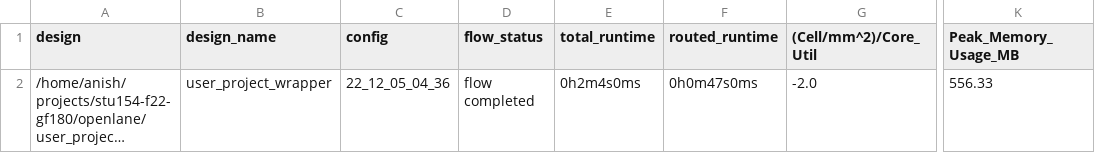
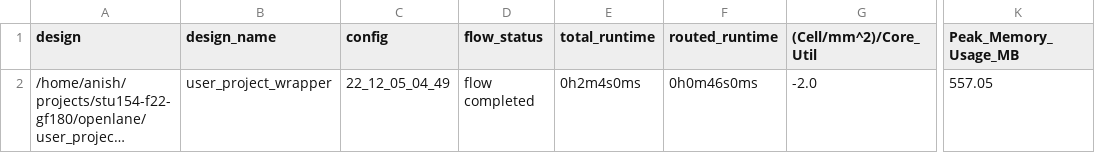
Before and after one commit to asinghani/stu154-f22-gf180, a CSV file: signoff/user_project_wrapper/metrics.csv, drawn as a sheet; only a part is shown, gaps mark what is left out; long unchanged cells end in …; the diff names each change by its address in the sheet, - before the commit and + after, or states it on an @@ line.

```diff
--- a/signoff/user_project_wrapper/metrics.csv
+++ b/signoff/user_project_wrapper/metrics.csv
-C2 (config): 22_12_05_04_36
+C2 (config): 22_12_05_04_49
-F2 (routed_runtime): 0h0m47s0ms
+F2 (routed_runtime): 0h0m46s0ms
-K2 (Peak_Memory_Usage_MB): 556.33
+K2 (Peak_Memory_Usage_MB): 557.05
```
Also changed, not shown: signoff/user_proj/metrics.csv, 15 other files.
